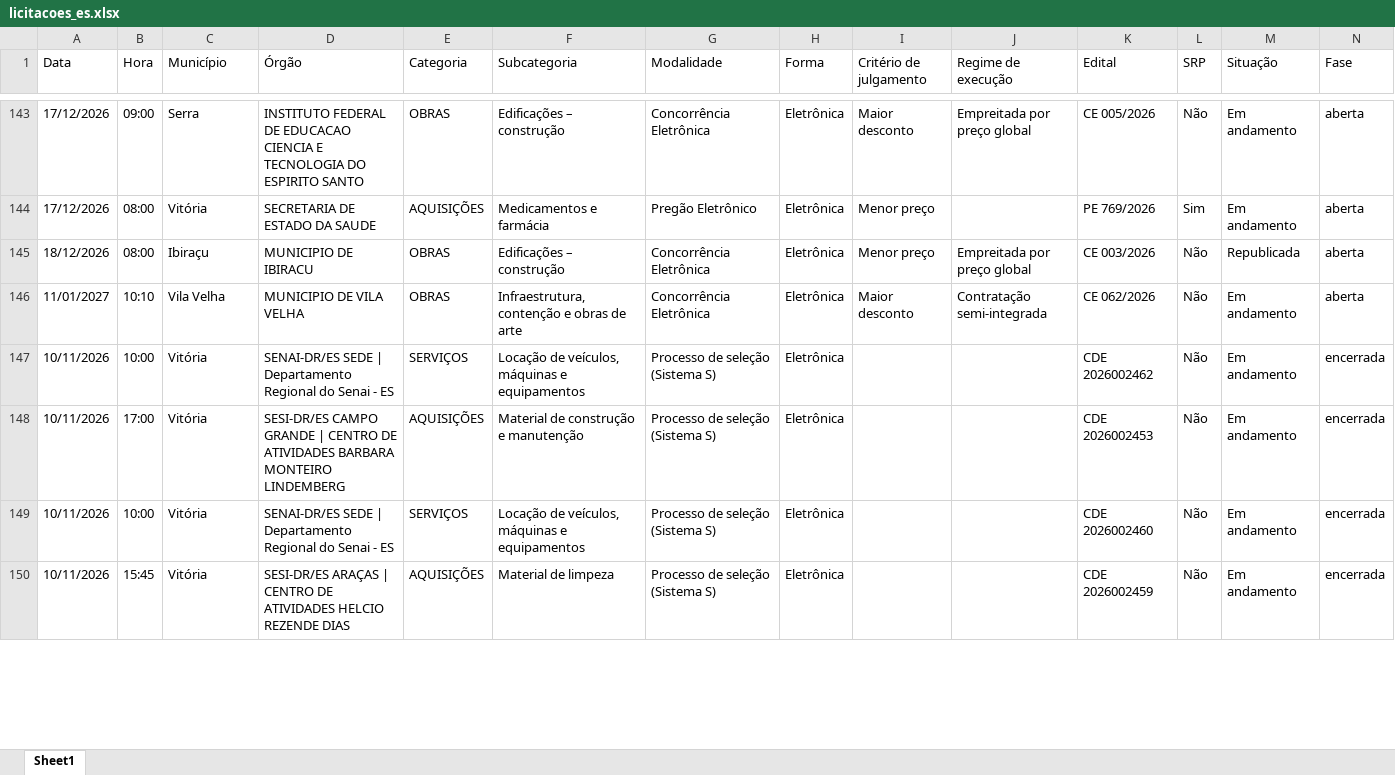
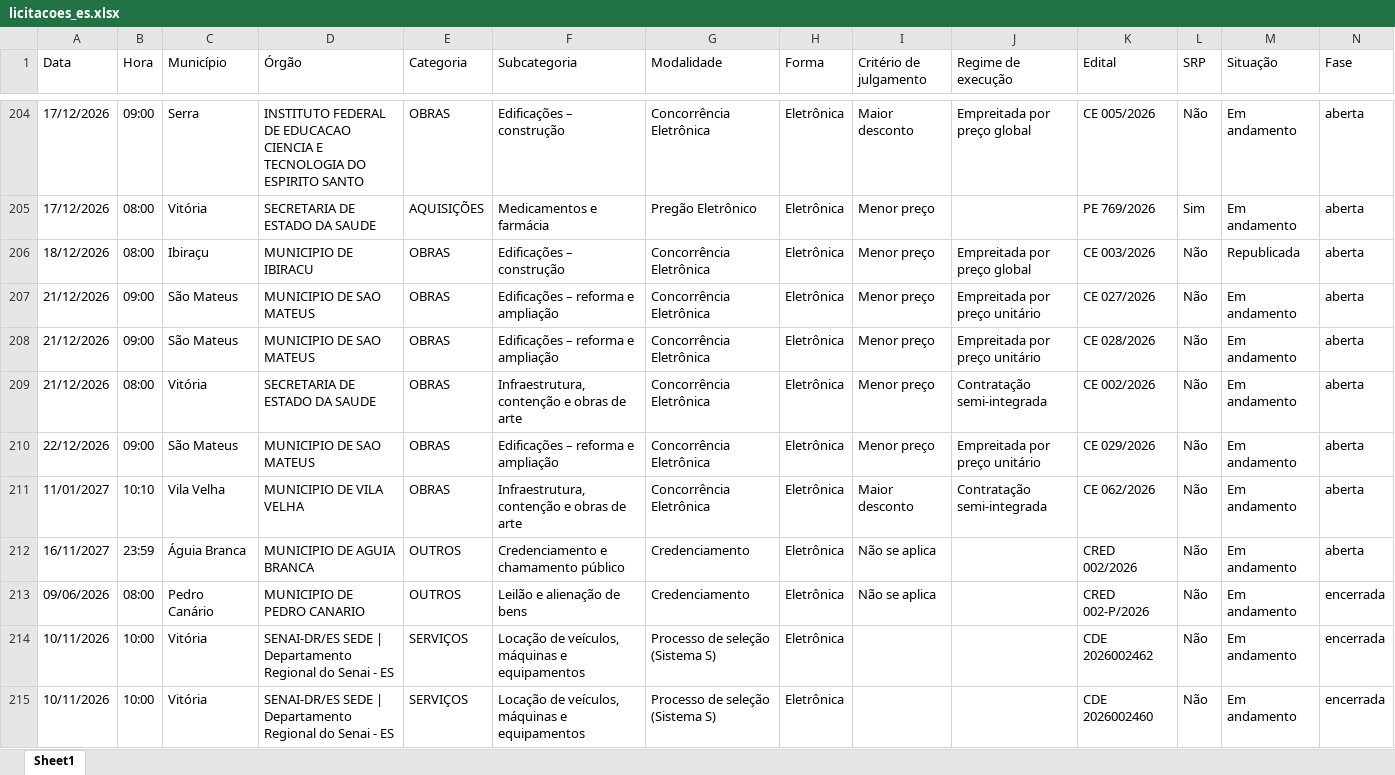
Before and after one commit to ivanpinna1/radar-licitacoes-es, an Excel workbook: dados/licitacoes_es.xlsx, sheet Sheet1, drawn as a sheet; only a part is shown, gaps mark what is left out; values as stored, in another font and other column widths than the file's, no borders; removed rows and columns are numbered as before the commit, all else as after; rows hold the shown columns only; the diff covers the shown part only; the diff names each change by its address in the sheet, - before the commit and + after, or states it on an @@ line.

```diff
--- a/dados/licitacoes_es.xlsx (sheet Sheet1)
+++ b/dados/licitacoes_es.xlsx (sheet Sheet1)
+row 207: 21/12/2026 | 09:00 | São Mateus | MUNICIPIO DE SAO MATEUS | OBRAS | Edificações – reforma e ampliação | Concorrência Eletrônica | Eletrônica | Menor preço | Empreitada por preço unitário | CE 027/2026 | Não | Em andamento | aberta
+row 208: 21/12/2026 | 09:00 | São Mateus | MUNICIPIO DE SAO MATEUS | OBRAS | Edificações – reforma e ampliação | Concorrência Eletrônica | Eletrônica | Menor preço | Empreitada por preço unitário | CE 028/2026 | Não | Em andamento | aberta
+row 209: 21/12/2026 | 08:00 | Vitória | SECRETARIA DE ESTADO DA SAUDE | OBRAS | Infraestrutura, contenção e obras de arte | Concorrência Eletrônica | Eletrônica | Menor preço | Contratação semi-integrada | CE 002/2026 | Não | Em andamento | aberta
+row 210: 22/12/2026 | 09:00 | São Mateus | MUNICIPIO DE SAO MATEUS | OBRAS | Edificações – reforma e ampliação | Concorrência Eletrônica | Eletrônica | Menor preço | Empreitada por preço unitário | CE 029/2026 | Não | Em andamento | aberta
+row 212: 16/11/2027 | 23:59 | Águia Branca | MUNICIPIO DE AGUIA BRANCA | OUTROS | Credenciamento e chamamento público | Credenciamento | Eletrônica | Não se aplica |  | CRED 002/2026 | Não | Em andamento | aberta
+row 213: 09/06/2026 | 08:00 | Pedro Canário | MUNICIPIO DE PEDRO CANARIO | OUTROS | Leilão e alienação de bens | Credenciamento | Eletrônica | Não se aplica |  | CRED 002-P/2026 | Não | Em andamento | encerrada
-row 148: 10/11/2026 | 17:00 | Vitória | SESI-DR/ES CAMPO GRANDE | CENTRO DE ATIVIDADES BARBARA MONTEIRO LINDEMBERG | AQUISIÇÕES | Material de construção e manutenção | Processo de seleção (Sistema S) | Eletrônica |  |  | CDE 2026002453 | Não | Em andamento | encerrada
-row 150: 10/11/2026 | 15:45 | Vitória | SESI-DR/ES ARAÇAS | CENTRO DE ATIVIDADES HELCIO REZENDE DIAS | AQUISIÇÕES | Material de limpeza | Processo de seleção (Sistema S) | Eletrônica |  |  | CDE 2026002459 | Não | Em andamento | encerrada
```
Also changed, not shown: 68 added rows, 6 removed rows and 41 edited cells elsewhere in this sheet, 3 other files.
